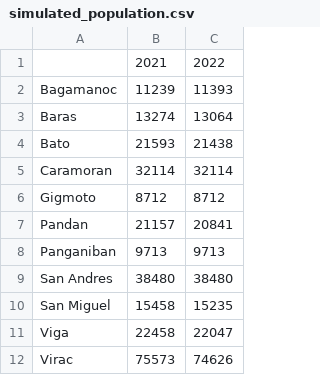
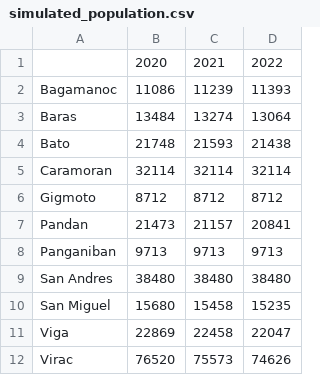
Before and after one commit to dddelacruz/cs198-scl-envi-2425, a CSV file: Data - Catanduanes/1_Processed/simulated_population.csv, drawn as a sheet; the diff names each change by its address in the sheet, - before the commit and + after, or states it on an @@ line.

Commit message:
feat: add 2020

```diff
--- a/Data - Catanduanes/1_Processed/simulated_population.csv
+++ b/Data - Catanduanes/1_Processed/simulated_population.csv
+column B, rows 1-12: 2020 | 11086 | 13484 | 21748 | 32114 | 8712 | 21473 | 9713 | 38480 | 15680 | 22869 | 76520
```
